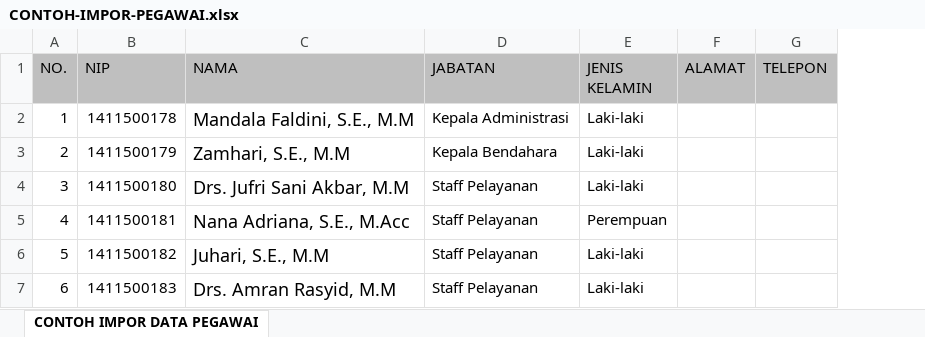
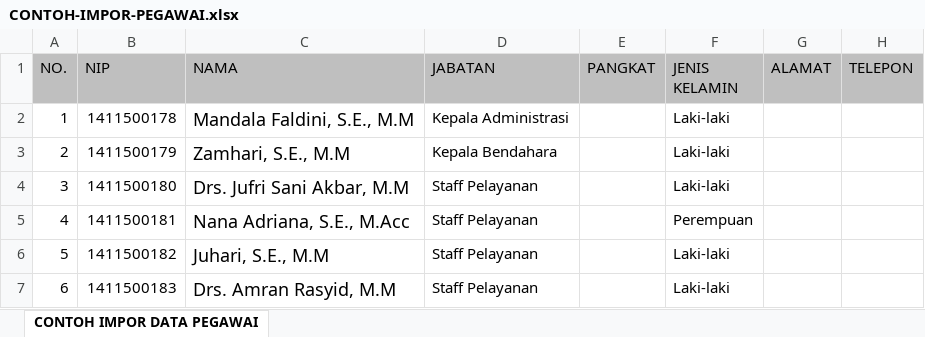
Before and after one commit to nitinegoro/sipaten, an Excel workbook: public/files/CONTOH-IMPOR-PEGAWAI.xlsx, sheet CONTOH IMPOR DATA PEGAWAI, drawn as a sheet; values as stored, in another font and other column widths than the file's, no borders; the diff names each change by its address in the sheet, - before the commit and + after, or states it on an @@ line.

Commit message:
perbaikan 17/07/2017
Format tanda tangan, Desa dan Kelurahan, excel oversize, status login

```diff
--- a/public/files/CONTOH-IMPOR-PEGAWAI.xlsx (sheet CONTOH IMPOR DATA PEGAWAI)
+++ b/public/files/CONTOH-IMPOR-PEGAWAI.xlsx (sheet CONTOH IMPOR DATA PEGAWAI)
+column E (PANGKAT), empty
```
Also changed, not shown: 32 other files.
